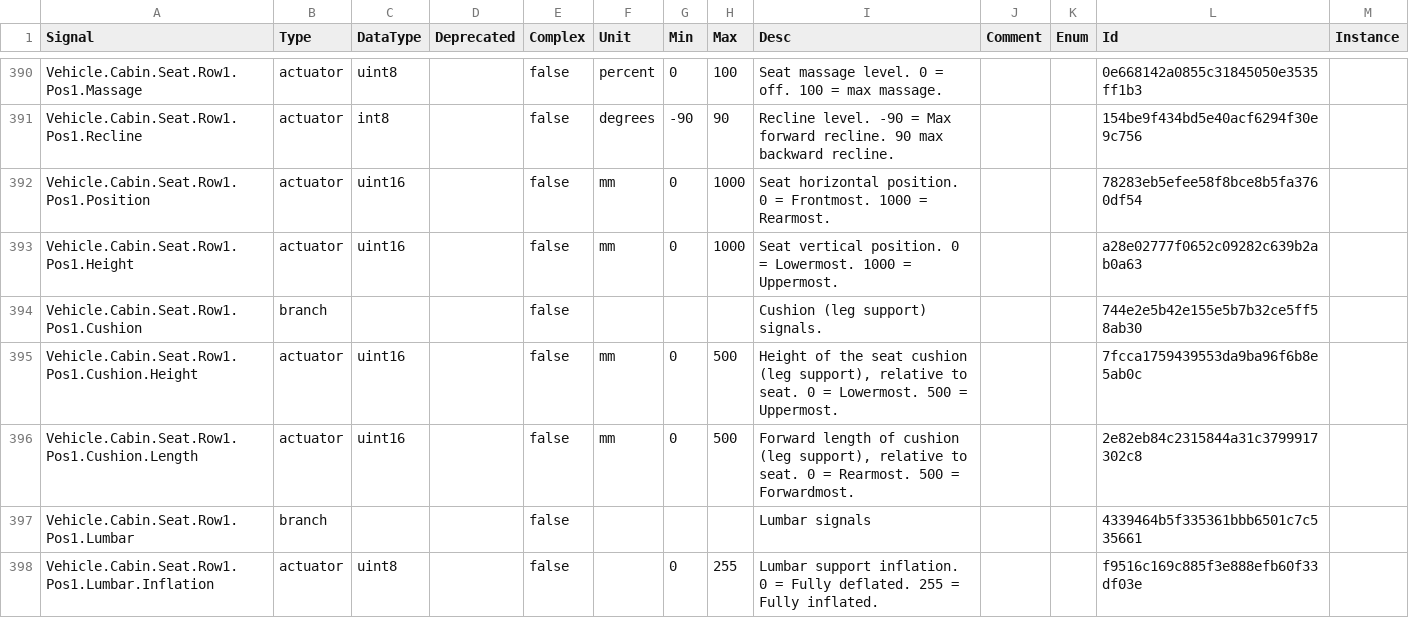
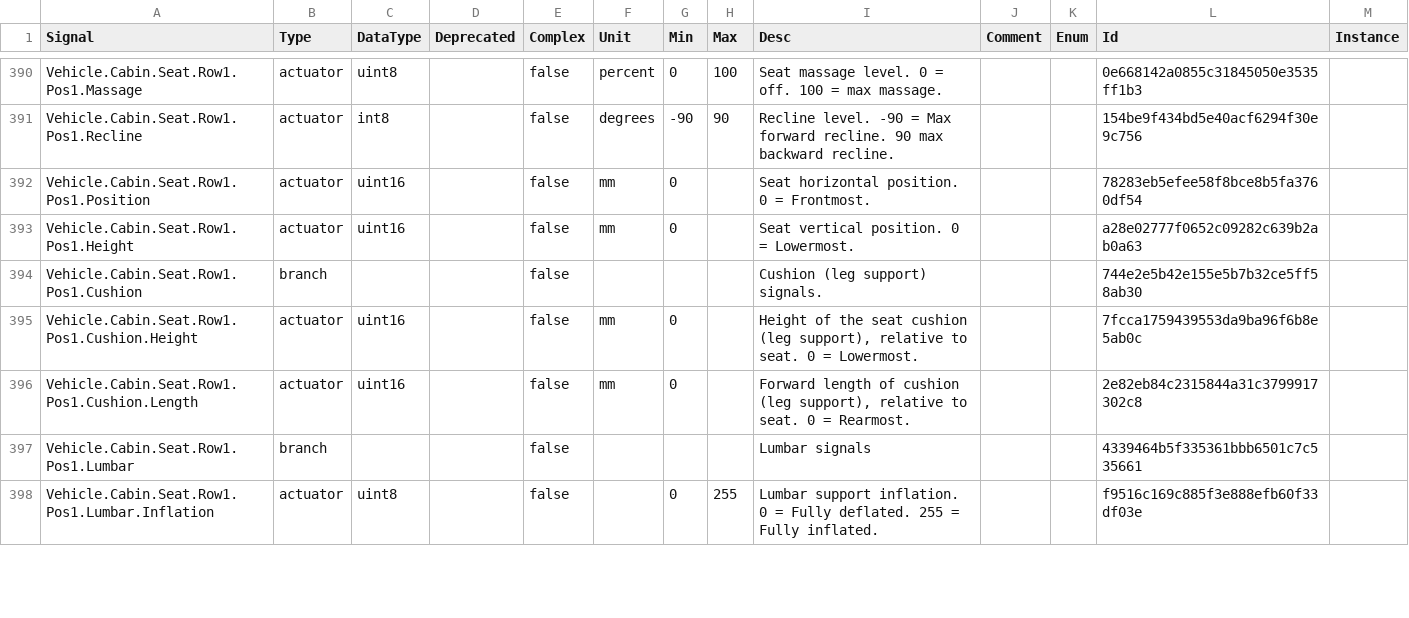
Before and after one commit to olFi95/vehicle_signal_specification, a CSV file: releases/nightly/vss_rel_3.0-develop.csv, drawn as a sheet; only a part is shown, gaps mark what is left out; the diff covers the shown part only.

```diff
--- a/releases/nightly/vss_rel_3.0-develop.csv
+++ b/releases/nightly/vss_rel_3.0-develop.csv
@@ -391,7 +391,7 @@
 "Vehicle.Cabin.Seat.Row1.Pos1.Recline","actuator","int8","","false","degrees","-90","90","Recline level. -90 = Max forward recline. 90 max backward recline.","","","154be9f434bd5e40acf6294f30e9c756"
-"Vehicle.Cabin.Seat.Row1.Pos1.Position","actuator","uint16","","false","mm","0","1000","Seat horizontal position. 0 = Frontmost. 1000 = Rearmost.","","","78283eb5efee58f8bce8b5fa3760df54"
-"Vehicle.Cabin.Seat.Row1.Pos1.Height","actuator","uint16","","false","mm","0","1000","Seat vertical position. 0 = Lowermost. 1000 = Uppermost.","","","a28e02777f0652c09282c639b2ab0a63"
+"Vehicle.Cabin.Seat.Row1.Pos1.Position","actuator","uint16","","false","mm","0","","Seat horizontal position. 0 = Frontmost.","","","78283eb5efee58f8bce8b5fa3760df54"
+"Vehicle.Cabin.Seat.Row1.Pos1.Height","actuator","uint16","","false","mm","0","","Seat vertical position. 0 = Lowermost.","","","a28e02777f0652c09282c639b2ab0a63"
 "Vehicle.Cabin.Seat.Row1.Pos1.Cushion","branch","","","false","","","","Cushion (leg support) signals.","","","744e2e5b42e155e5b7b32ce5ff58ab30"
-"Vehicle.Cabin.Seat.Row1.Pos1.Cushion.Height","actuator","uint16","","false","mm","0","500","Height of the seat cushion (leg support), relative to seat. 0 = Lowermost. 500 = Uppermost.","","","7fcca1759439553da9ba96f6b8e5ab0c"
-"Vehicle.Cabin.Seat.Row1.Pos1.Cushion.Length","actuator","uint16","","false","mm","0","500","Forward length of cushion (leg support), relative to seat. 0 = Rearmost. 500 = Forwardmost.","","","2e82eb84c2315844a31c3799917302c8"
+"Vehicle.Cabin.Seat.Row1.Pos1.Cushion.Height","actuator","uint16","","false","mm","0","","Height of the seat cushion (leg support), relative to seat. 0 = Lowermost.","","","7fcca1759439553da9ba96f6b8e5ab0c"
+"Vehicle.Cabin.Seat.Row1.Pos1.Cushion.Length","actuator","uint16","","false","mm","0","","Forward length of cushion (leg support), relative to seat. 0 = Rearmost.","","","2e82eb84c2315844a31c3799917302c8"
 "Vehicle.Cabin.Seat.Row1.Pos1.Lumbar","branch","","","false","","","","Lumbar signals","","","4339464b5f335361bbb6501c7c535661"
```
Also changed, not shown: 96 edited cells elsewhere in this file, 27 other files.
